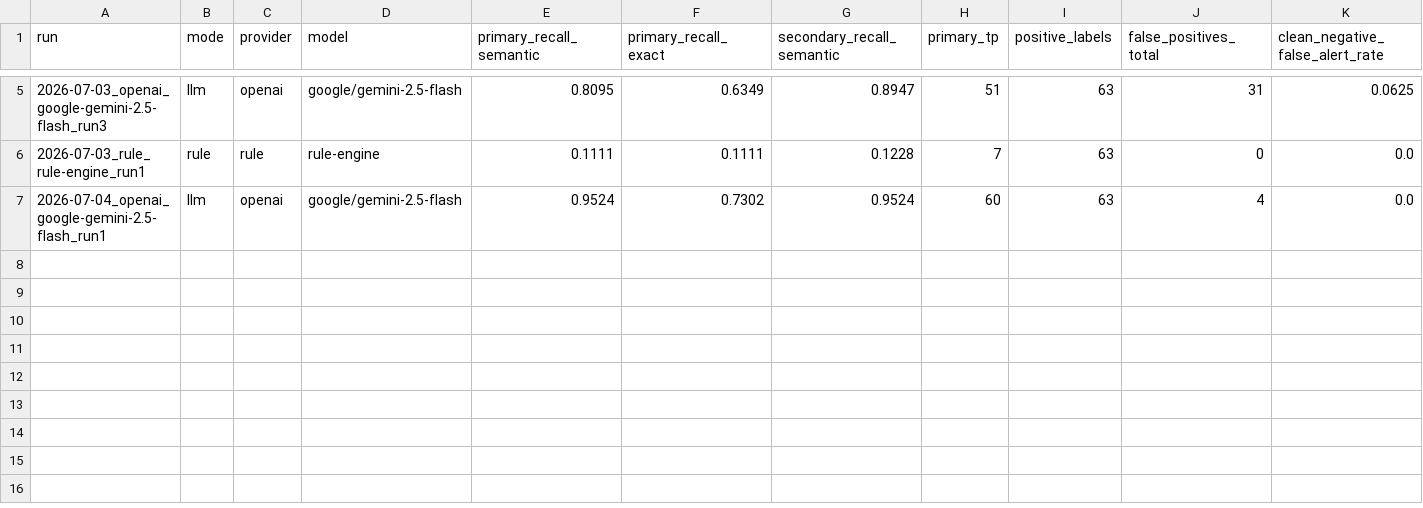
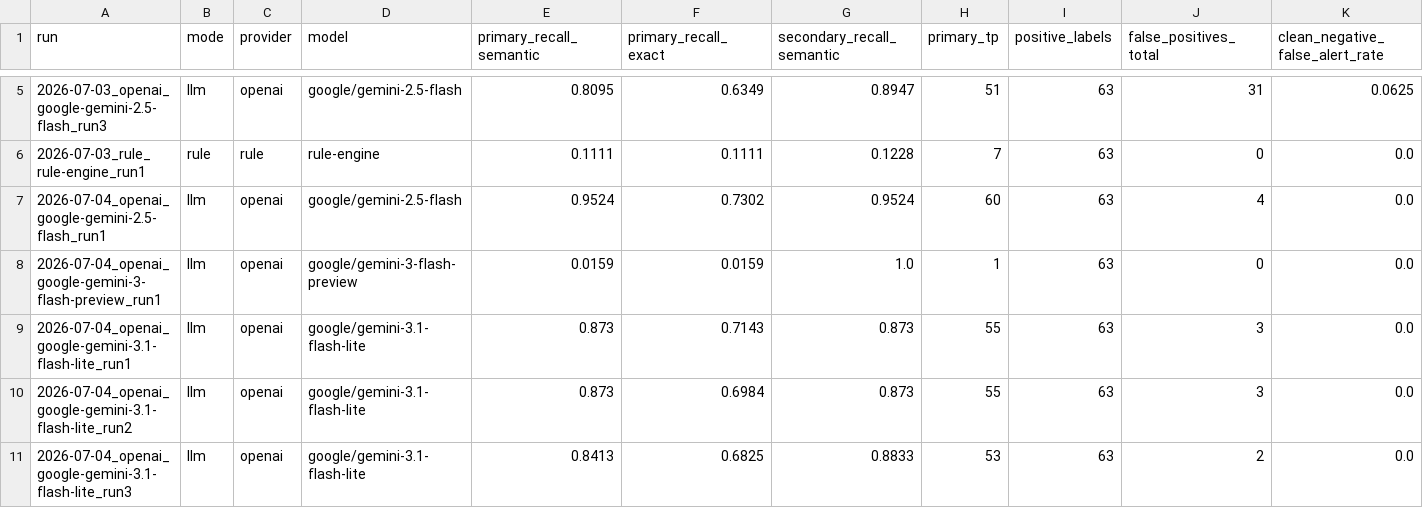
Before and after one commit to bansalbhunesh/parth, a CSV file: benchmarks/ps4_external_v1/reports/benchmark_results.csv, drawn as a sheet; only a part is shown, gaps mark what is left out; rows hold the shown columns only; the diff names each change by its address in the sheet, - before the commit and + after, or states it on an @@ line.

```diff
--- a/benchmarks/ps4_external_v1/reports/benchmark_results.csv
+++ b/benchmarks/ps4_external_v1/reports/benchmark_results.csv
+row 8: 2026-07-04_openai_google-gemini-3-flash-preview_run1 | llm | openai | google/gemini-3-flash-preview | 0.0159 | 0.0159 | 1.0 | 1 | 63 | 0 | 0.0
+row 9: 2026-07-04_openai_google-gemini-3.1-flash-lite_run1 | llm | openai | google/gemini-3.1-flash-lite | 0.873 | 0.7143 | 0.873 | 55 | 63 | 3 | 0.0
+row 10: 2026-07-04_openai_google-gemini-3.1-flash-lite_run2 | llm | openai | google/gemini-3.1-flash-lite | 0.873 | 0.6984 | 0.873 | 55 | 63 | 3 | 0.0
+row 11: 2026-07-04_openai_google-gemini-3.1-flash-lite_run3 | llm | openai | google/gemini-3.1-flash-lite | 0.8413 | 0.6825 | 0.8833 | 53 | 63 | 2 | 0.0
```
Also changed, not shown: 3 other files.
